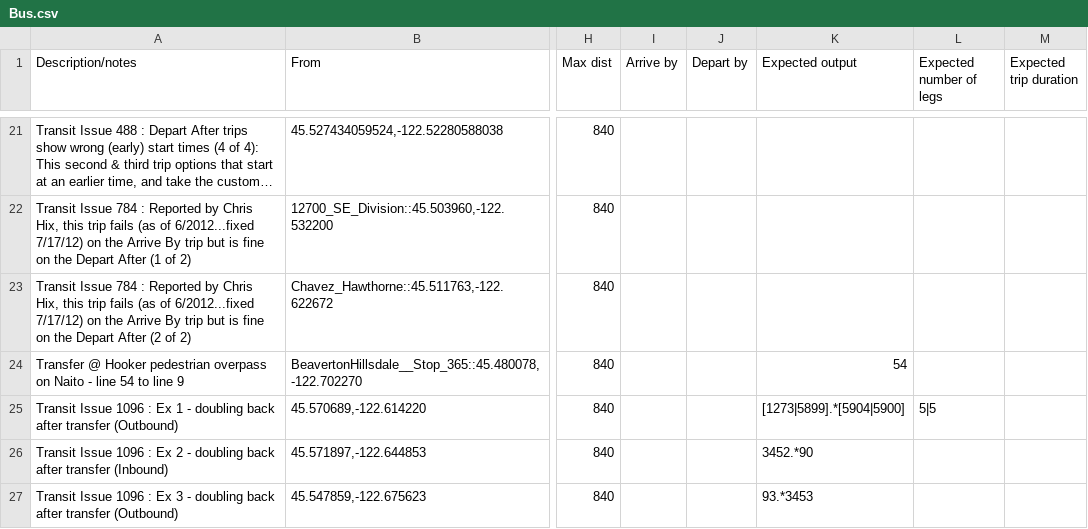
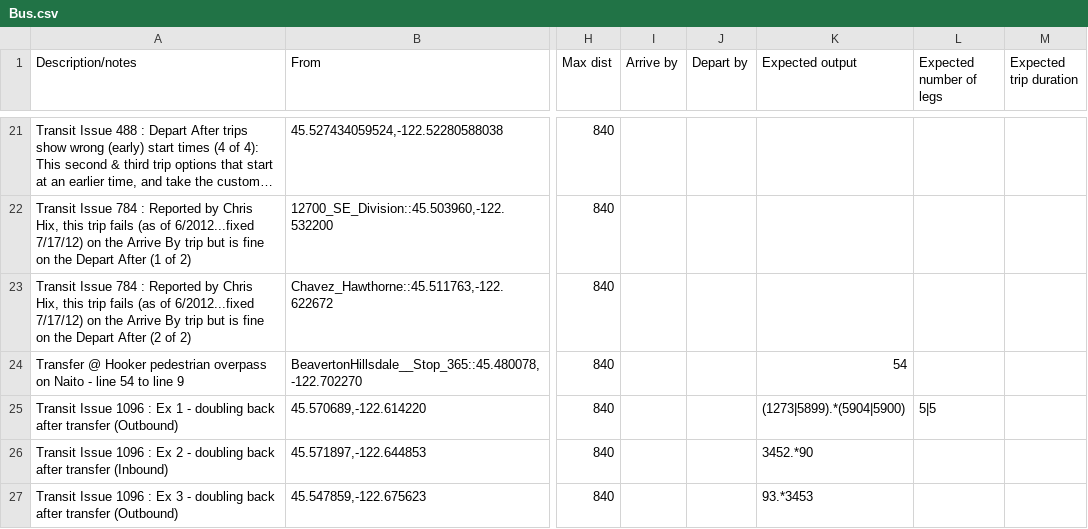
Before and after one commit to OpenTransitTools/loader, a CSV file: ott/loader/otp/preflight/suites/Bus.csv, drawn as a sheet; only a part is shown, gaps mark what is left out; long unchanged cells end in …; the diff names each change by its address in the sheet, - before the commit and + after, or states it on an @@ line.

```diff
--- a/ott/loader/otp/preflight/suites/Bus.csv
+++ b/ott/loader/otp/preflight/suites/Bus.csv
-K25 (Expected output): [1273|5899].*[5904|5900]
+K25 (Expected output): (1273|5899).*(5904|5900)
```
Also changed, not shown: ott/loader/otp/preflight/suites/Rail.csv, ott/loader/otp/preflight/suites/Regression.csv.
